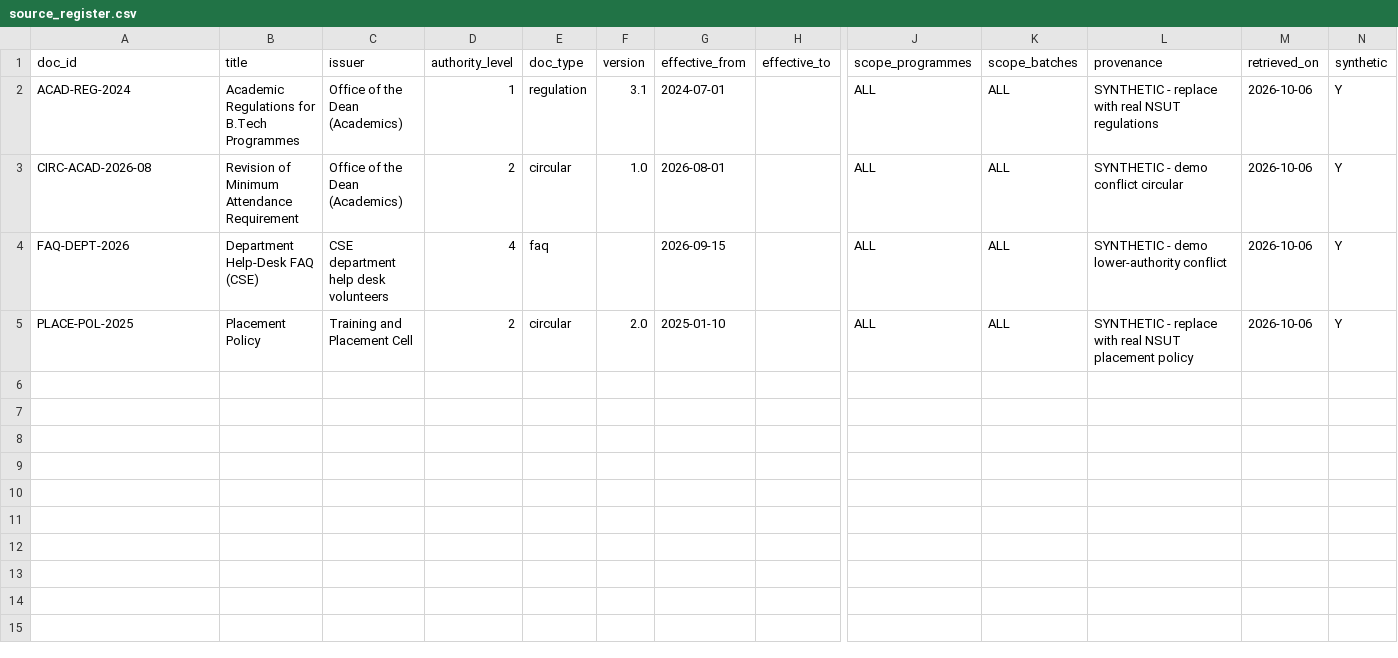
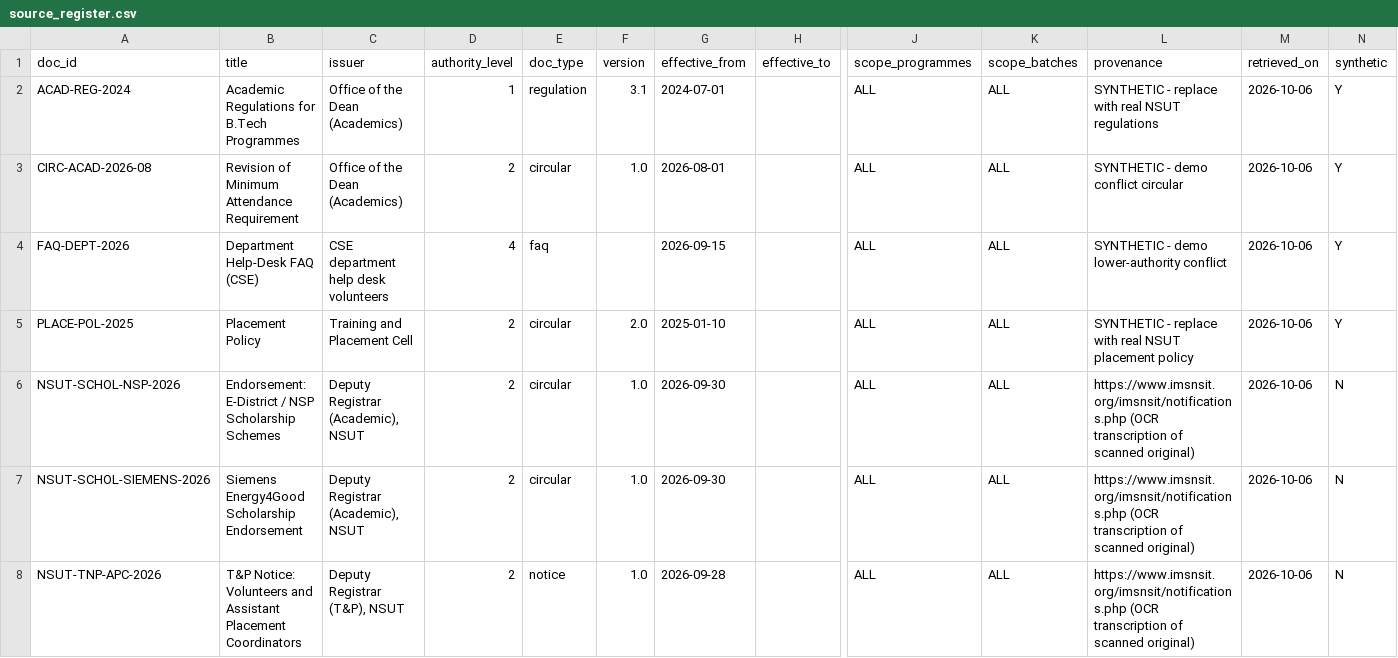
Before and after one commit to HimanshuYadav01/prashna, a CSV file: data/source_register.csv, drawn as a sheet; only a part is shown, gaps mark what is left out; rows hold the shown columns only; the diff names each change by its address in the sheet, - before the commit and + after, or states it on an @@ line.

```diff
--- a/data/source_register.csv
+++ b/data/source_register.csv
+row 6: NSUT-SCHOL-NSP-2026 | Endorsement: E-District / NSP Scholarship Schemes | Deputy Registrar (Academic), NSUT | 2 | circular | 1.0 | 2026-09-30 |  | ALL | ALL | https://www.imsnsit.org/imsnsit/notifications.php (OCR transcription of scanned original) | 2026-10-06 | N
+row 7: NSUT-SCHOL-SIEMENS-2026 | Siemens Energy4Good Scholarship Endorsement | Deputy Registrar (Academic), NSUT | 2 | circular | 1.0 | 2026-09-30 |  | ALL | ALL | https://www.imsnsit.org/imsnsit/notifications.php (OCR transcription of scanned original) | 2026-10-06 | N
+row 8: NSUT-TNP-APC-2026 | T&P Notice: Volunteers and Assistant Placement Coordinators | Deputy Registrar (T&P), NSUT | 2 | notice | 1.0 | 2026-09-28 |  | ALL | ALL | https://www.imsnsit.org/imsnsit/notifications.php (OCR transcription of scanned original) | 2026-10-06 | N
```
Also changed, not shown: 6 other files.
